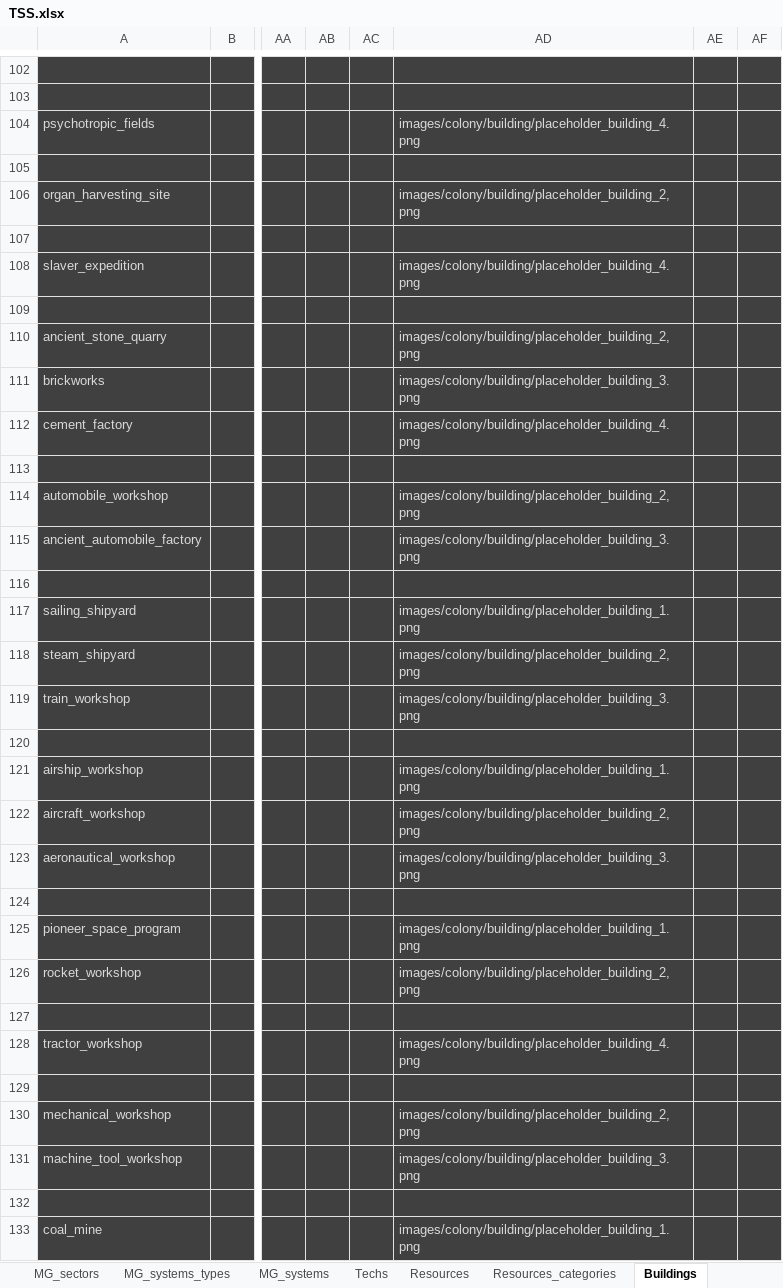
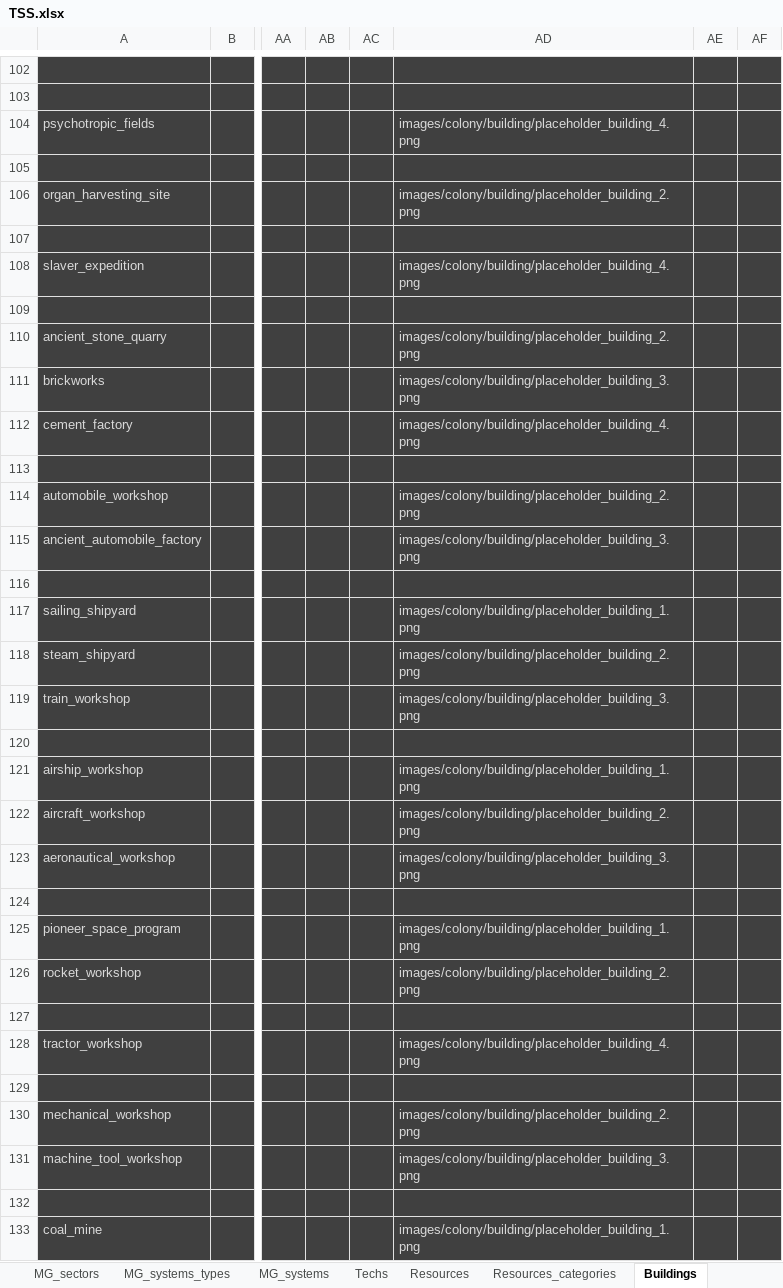
Before and after one commit to BFourquin/Thousand-Suns-Saga, an Excel workbook: TSS.xlsx, sheet Buildings, drawn as a sheet; only a part is shown, gaps mark what is left out; values as stored, in another font and other column widths than the file's, no borders; conditional formats not drawn; the diff covers the shown part only; the diff names each change by its address in the sheet, - before the commit and + after, or states it on an @@ line.

Commit message:
Districts with buildings interface

```diff
--- a/TSS.xlsx (sheet Buildings)
+++ b/TSS.xlsx (sheet Buildings)
-AD106: images/colony/building/placeholder_building_2,png
+AD106: images/colony/building/placeholder_building_2.png
-AD110: images/colony/building/placeholder_building_2,png
+AD110: images/colony/building/placeholder_building_2.png
-AD114: images/colony/building/placeholder_building_2,png
+AD114: images/colony/building/placeholder_building_2.png
-AD118: images/colony/building/placeholder_building_2,png
+AD118: images/colony/building/placeholder_building_2.png
-AD122: images/colony/building/placeholder_building_2,png
+AD122: images/colony/building/placeholder_building_2.png
-AD126: images/colony/building/placeholder_building_2,png
+AD126: images/colony/building/placeholder_building_2.png
-AD130: images/colony/building/placeholder_building_2,png
+AD130: images/colony/building/placeholder_building_2.png
```
Also changed, not shown: 14 edited cells elsewhere in this sheet, TSS_boardgame.xlsx, 5 other files.
